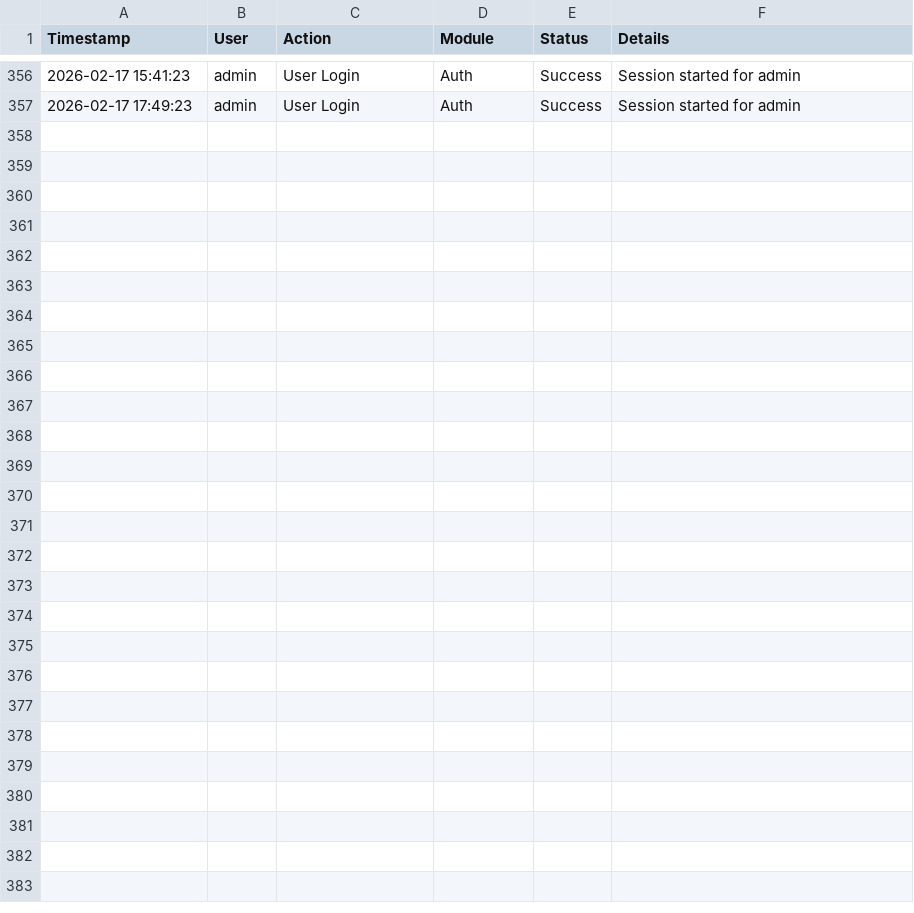
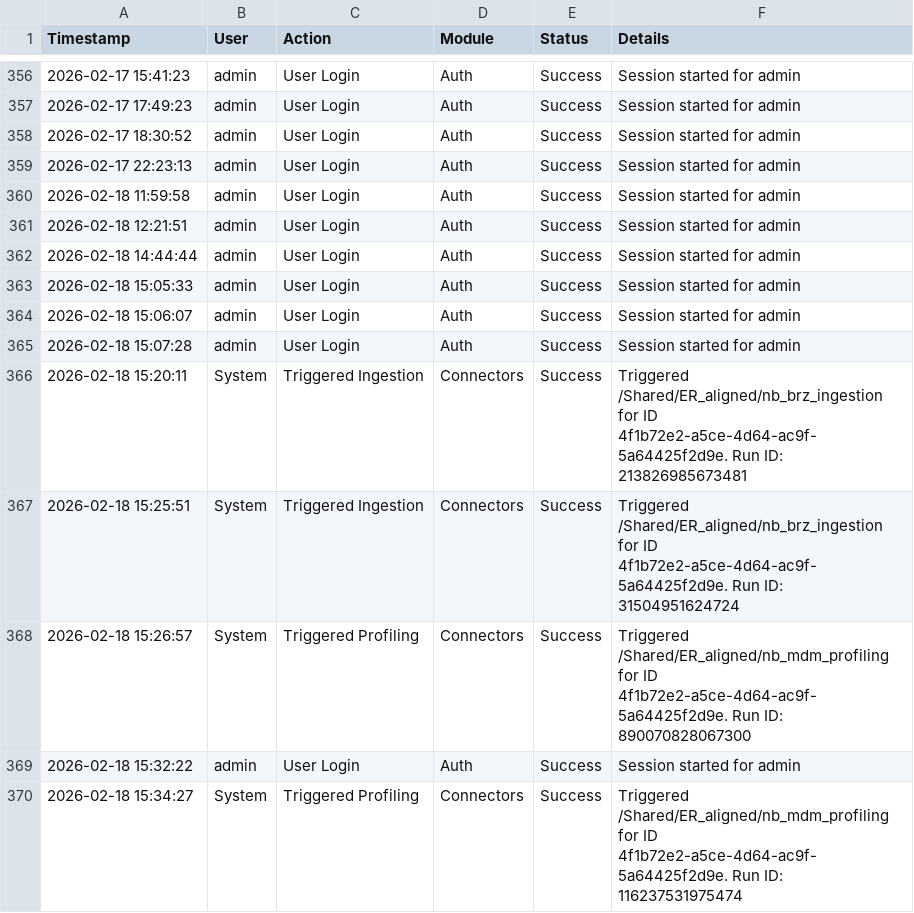
Before and after one commit to nirmal-ilink/ER-Accelerator, a CSV file: data/audit_log.csv, drawn as a sheet; only a part is shown, gaps mark what is left out; the diff names each change by its address in the sheet, - before the commit and + after, or states it on an @@ line.

```diff
--- a/data/audit_log.csv
+++ b/data/audit_log.csv
+row 358: 2026-02-17 18:30:52 | admin | User Login | Auth | Success | Session started for admin
+row 359: 2026-02-17 22:23:13 | admin | User Login | Auth | Success | Session started for admin
+row 360: 2026-02-18 11:59:58 | admin | User Login | Auth | Success | Session started for admin
+row 361: 2026-02-18 12:21:51 | admin | User Login | Auth | Success | Session started for admin
+row 362: 2026-02-18 14:44:44 | admin | User Login | Auth | Success | Session started for admin
+row 363: 2026-02-18 15:05:33 | admin | User Login | Auth | Success | Session started for admin
+row 364: 2026-02-18 15:06:07 | admin | User Login | Auth | Success | Session started for admin
+row 365: 2026-02-18 15:07:28 | admin | User Login | Auth | Success | Session started for admin
+row 366: 2026-02-18 15:20:11 | System | Triggered Ingestion | Connectors | Success | Triggered /Shared/ER_aligned/nb_brz_ingestion for ID 4f1b72e2-a5ce-4d64-ac9f-5a64425f2d9e. Run ID: 213826985673481
+row 367: 2026-02-18 15:25:51 | System | Triggered Ingestion | Connectors | Success | Triggered /Shared/ER_aligned/nb_brz_ingestion for ID 4f1b72e2-a5ce-4d64-ac9f-5a64425f2d9e. Run ID: 31504951624724
+row 368: 2026-02-18 15:26:57 | System | Triggered Profiling | Connectors | Success | Triggered /Shared/ER_aligned/nb_mdm_profiling for ID 4f1b72e2-a5ce-4d64-ac9f-5a64425f2d9e. Run ID: 890070828067300
+row 369: 2026-02-18 15:32:22 | admin | User Login | Auth | Success | Session started for admin
+row 370: 2026-02-18 15:34:27 | System | Triggered Profiling | Connectors | Success | Triggered /Shared/ER_aligned/nb_mdm_profiling for ID 4f1b72e2-a5ce-4d64-ac9f-5a64425f2d9e. Run ID: 116237531975474
```
Also changed, not shown: 2 other files.
